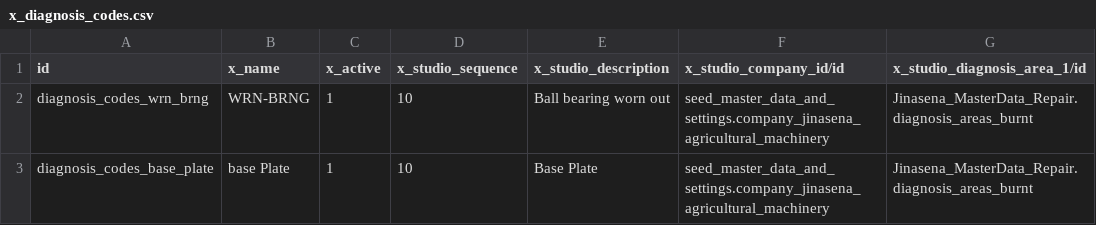
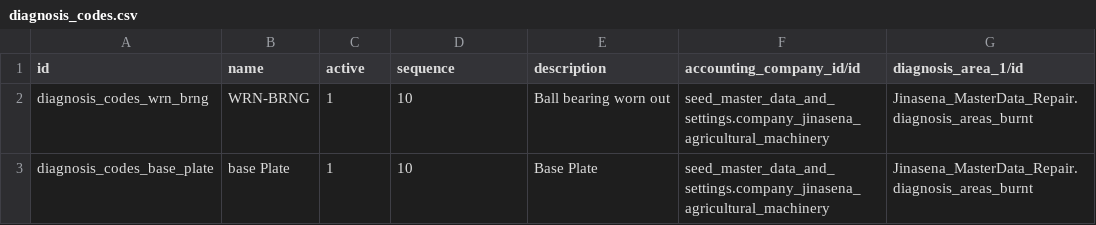
Before and after one commit to sanjayaWjinasena/Jinasena_MasterData_Repair, a CSV file: data/diagnosis_codes.csv (was data/x_diagnosis_codes.csv), drawn as a sheet; only a part is shown.

```diff
--- a/data/x_diagnosis_codes.csv
+++ b/data/diagnosis_codes.csv
@@ -1,2 +1,2 @@
-id,x_name,x_active,x_studio_sequence,x_studio_description,x_studio_company_id/id,x_studio_diagnosis_area_1/id
+id,name,active,sequence,description,accounting_company_id/id,diagnosis_area_1/id
 diagnosis_codes_wrn_brng,WRN-BRNG,1,10,Ball bearing worn out,seed_master_data_and_settings.company_jinasena_agricultural_machinery,Jinasena_MasterData_Repair.diagnosis_areas_burnt
```
Also changed, not shown: data/conditions.csv, data/diagnosis_areas.csv, 17 other files.
